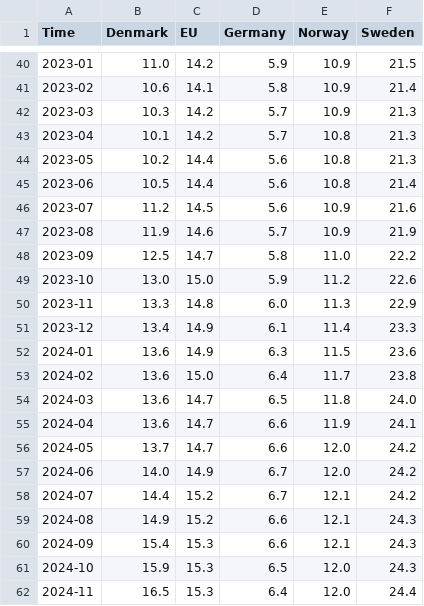
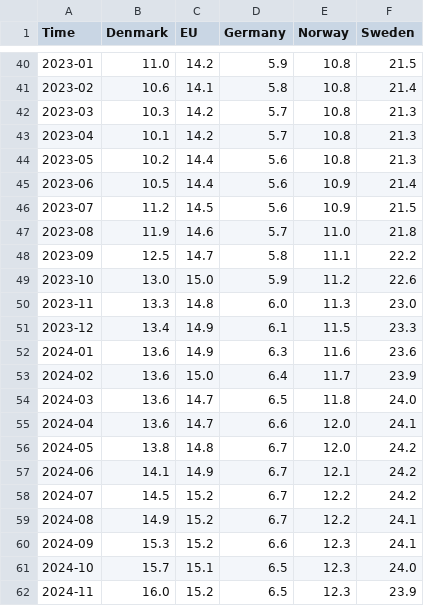
Before and after one commit to Qery-Data/NLM-Datatracker, a CSV file: data/Eurostat_arbeidsledighet_unge.csv, drawn as a sheet; only a part is shown, gaps mark what is left out; the diff covers the shown part only.

```diff
--- a/data/Eurostat_arbeidsledighet_unge.csv
+++ b/data/Eurostat_arbeidsledighet_unge.csv
@@ -40,23 +40,23 @@ Time,Denmark,EU,Germany,Norway,Sweden
-2023-01,11.0,14.2,5.9,10.9,21.5
-2023-02,10.6,14.1,5.8,10.9,21.4
-2023-03,10.3,14.2,5.7,10.9,21.3
+2023-01,11.0,14.2,5.9,10.8,21.5
+2023-02,10.6,14.1,5.8,10.8,21.4
+2023-03,10.3,14.2,5.7,10.8,21.3
 2023-04,10.1,14.2,5.7,10.8,21.3
 2023-05,10.2,14.4,5.6,10.8,21.3
-2023-06,10.5,14.4,5.6,10.8,21.4
-2023-07,11.2,14.5,5.6,10.9,21.6
-2023-08,11.9,14.6,5.7,10.9,21.9
-2023-09,12.5,14.7,5.8,11.0,22.2
+2023-06,10.5,14.4,5.6,10.9,21.4
+2023-07,11.2,14.5,5.6,10.9,21.5
+2023-08,11.9,14.6,5.7,11.0,21.8
+2023-09,12.5,14.7,5.8,11.1,22.2
 2023-10,13.0,15.0,5.9,11.2,22.6
-2023-11,13.3,14.8,6.0,11.3,22.9
-2023-12,13.4,14.9,6.1,11.4,23.3
-2024-01,13.6,14.9,6.3,11.5,23.6
-2024-02,13.6,15.0,6.4,11.7,23.8
+2023-11,13.3,14.8,6.0,11.3,23.0
+2023-12,13.4,14.9,6.1,11.5,23.3
+2024-01,13.6,14.9,6.3,11.6,23.6
+2024-02,13.6,15.0,6.4,11.7,23.9
 2024-03,13.6,14.7,6.5,11.8,24.0
-2024-04,13.6,14.7,6.6,11.9,24.1
-2024-05,13.7,14.7,6.6,12.0,24.2
-2024-06,14.0,14.9,6.7,12.0,24.2
-2024-07,14.4,15.2,6.7,12.1,24.2
-2024-08,14.9,15.2,6.6,12.1,24.3
-2024-09,15.4,15.3,6.6,12.1,24.3
-2024-10,15.9,15.3,6.5,12.0,24.3
-2024-11,16.5,15.3,6.4,12.0,24.4
+2024-04,13.6,14.7,6.6,12.0,24.1
+2024-05,13.8,14.8,6.7,12.0,24.2
+2024-06,14.1,14.9,6.7,12.1,24.2
+2024-07,14.5,15.2,6.7,12.2,24.2
+2024-08,14.9,15.2,6.7,12.2,24.1
+2024-09,15.3,15.2,6.6,12.3,24.1
+2024-10,15.7,15.1,6.5,12.3,24.0
+2024-11,16.0,15.2,6.5,12.3,23.9
```
Also changed, not shown: 28 edited cells elsewhere in this file, data/Eurostat_arbeidsledighet.csv.
